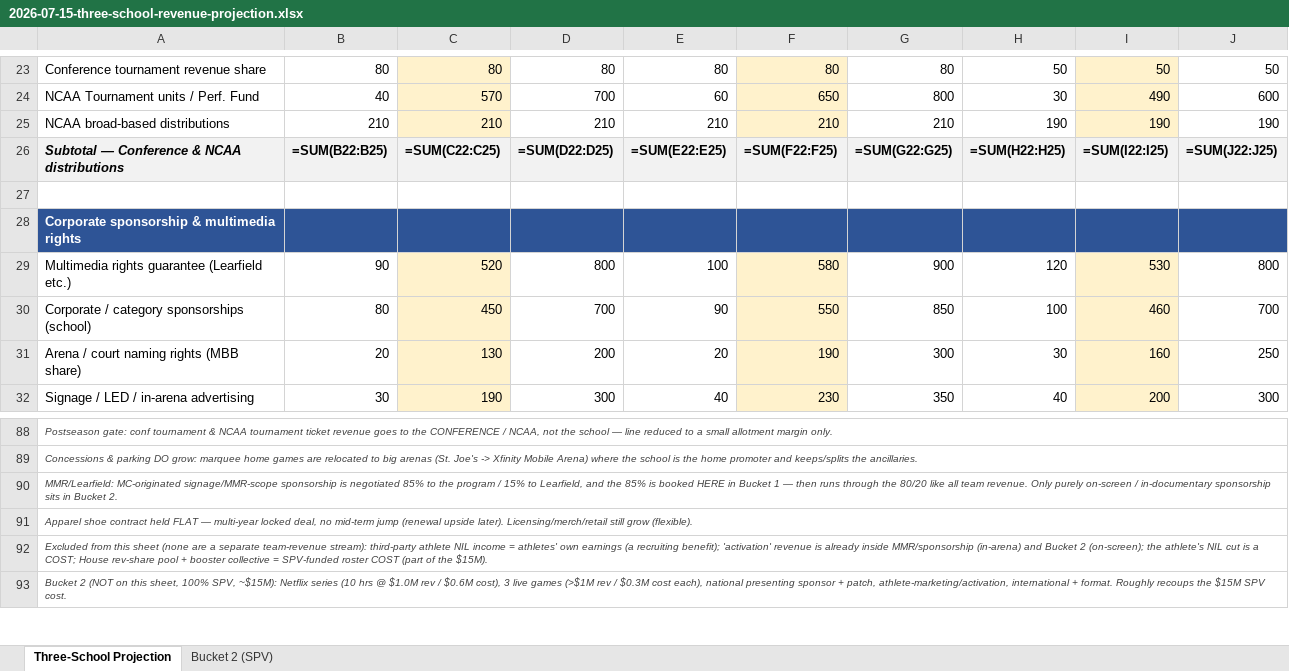
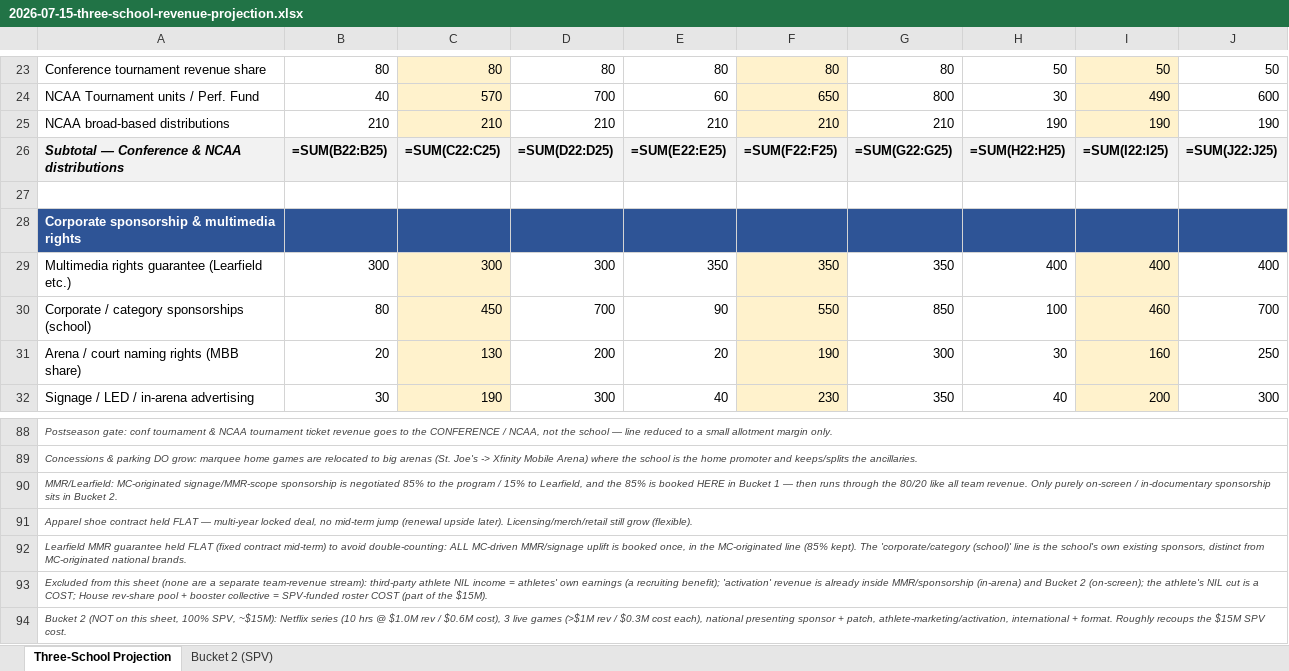
Before and after one commit to ndesilva12/brain-vault, an Excel workbook: cinderella/Outputs/2026-07-15-three-school-revenue-projection.xlsx, sheet Three-School Projection, drawn as a sheet; only a part is shown, gaps mark what is left out; values as stored, in another font and other column widths than the file's, no borders; formulas without a stored value are shown as written; the diff names each change by its address in the sheet, - before the commit and + after, or states it on an @@ line.

```diff
--- a/cinderella/Outputs/2026-07-15-three-school-revenue-projection.xlsx (sheet Three-School Projection)
+++ b/cinderella/Outputs/2026-07-15-three-school-revenue-projection.xlsx (sheet Three-School Projection)
-B29: 90
+B29: 300
-C29: 520
+C29: 300
-D29: 800
+D29: 300
-E29: 100
+E29: 350
-F29: 580
+F29: 350
-G29: 900
+G29: 350
-H29: 120
+H29: 400
-I29: 530
+I29: 400
-J29: 800
+J29: 400
+row 92: Learfield MMR guarantee held FLAT (fixed contract mid-term) to avoid double-counting: ALL MC-driven MMR/signage uplift is booked once, in the MC-originated line (85% kept). The 'corporate/category (school)' line is the school's own existing sponsors, distinct from MC-originated national brands.
```
